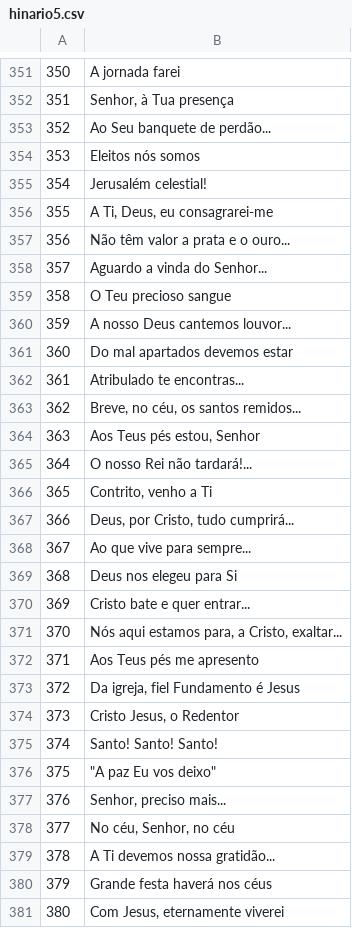
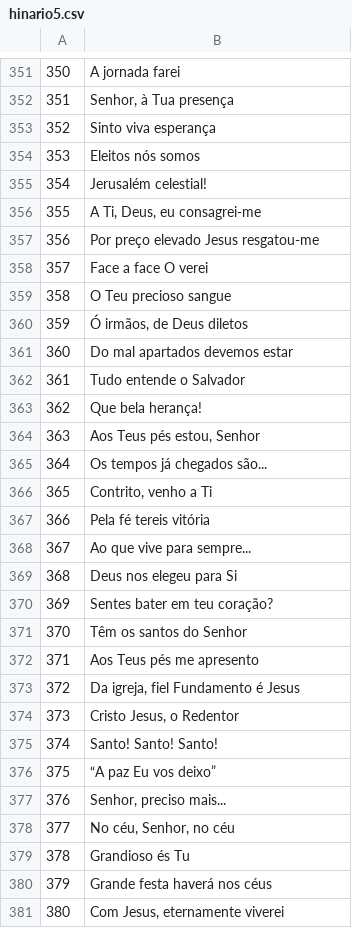
Before and after one commit to JonasPoli/mp32mp4-gerador-hinario, a CSV file: fontes/hinario5.csv, drawn as a sheet; only a part is shown, gaps mark what is left out; the diff covers the shown part only.

```diff
--- a/fontes/hinario5.csv
+++ b/fontes/hinario5.csv
@@ -352,21 +352,21 @@
 351,"Senhor, à Tua presença"
-352,Ao Seu banquete de perdão...
+352,Sinto viva esperança
 353,Eleitos nós somos
 354,Jerusalém celestial!
-355,"A Ti, Deus, eu consagrarei-me"
-356,Não têm valor a prata e o ouro...
-357,Aguardo a vinda do Senhor...
+355,"A Ti, Deus, eu consagrei-me"
+356,Por preço elevado Jesus resgatou-me
+357,Face a face O verei
 358,O Teu precioso sangue
-359,A nosso Deus cantemos louvor...
+359,"Ó irmãos, de Deus diletos"
 360,Do mal apartados devemos estar
-361,Atribulado te encontras...
-362,"Breve, no céu, os santos remidos..."
+361,Tudo entende o Salvador
+362,Que bela herança!
 363,"Aos Teus pés estou, Senhor"
-364,O nosso Rei não tardará!...
+364,Os tempos já chegados são...
 365,"Contrito, venho a Ti"
-366,"Deus, por Cristo, tudo cumprirá..."
+366,Pela fé tereis vitória
 367,Ao que vive para sempre...
 368,Deus nos elegeu para Si
-369,Cristo bate e quer entrar...
-370,"Nós aqui estamos para, a Cristo, exaltar..."
+369,Sentes bater em teu coração?
+370,Têm os santos do Senhor
 371,Aos Teus pés me apresento
@@ -375,6 +375,6 @@
 374,Santo! Santo! Santo!
-375,"""A paz Eu vos deixo"""
+375,“A paz Eu vos deixo”
 376,"Senhor, preciso mais..."
 377,"No céu, Senhor, no céu"
-378,A Ti devemos nossa gratidão...
+378,Grandioso és Tu
 379,Grande festa haverá nos céus
```
Also changed, not shown: 1 added row, 1 removed row and 178 edited cells elsewhere in this file, 9 other files.
